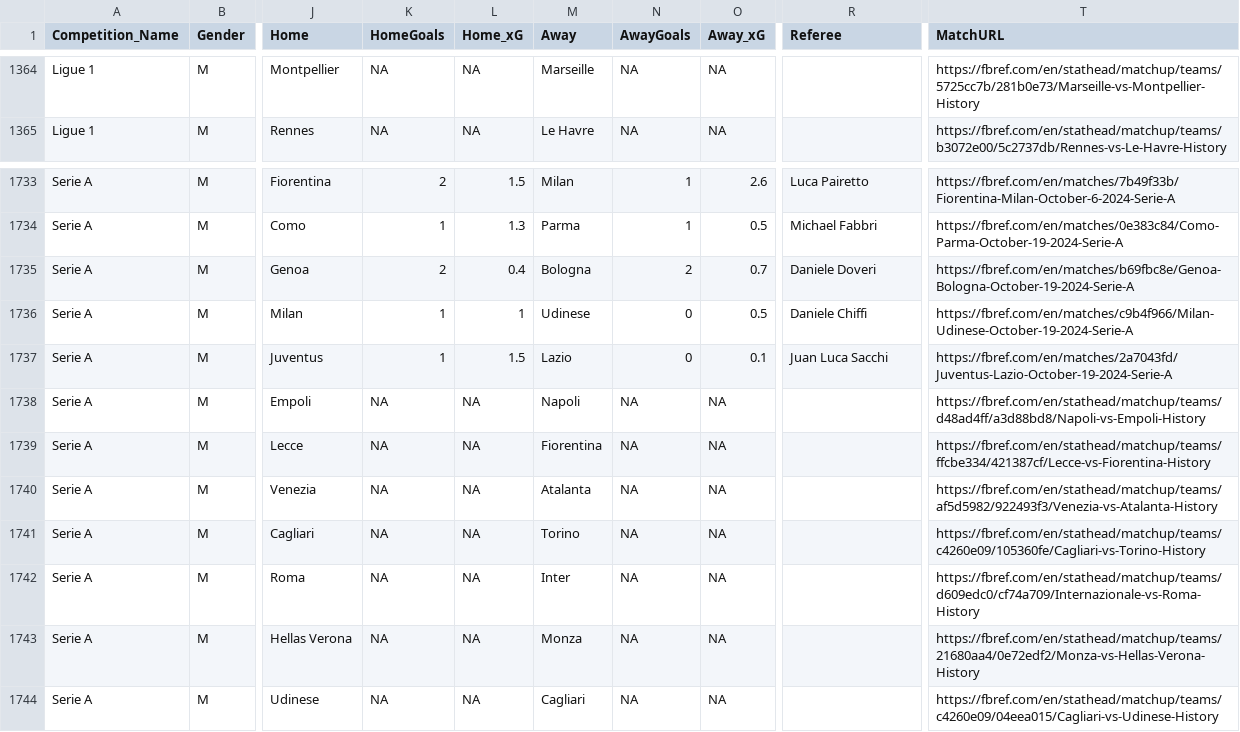
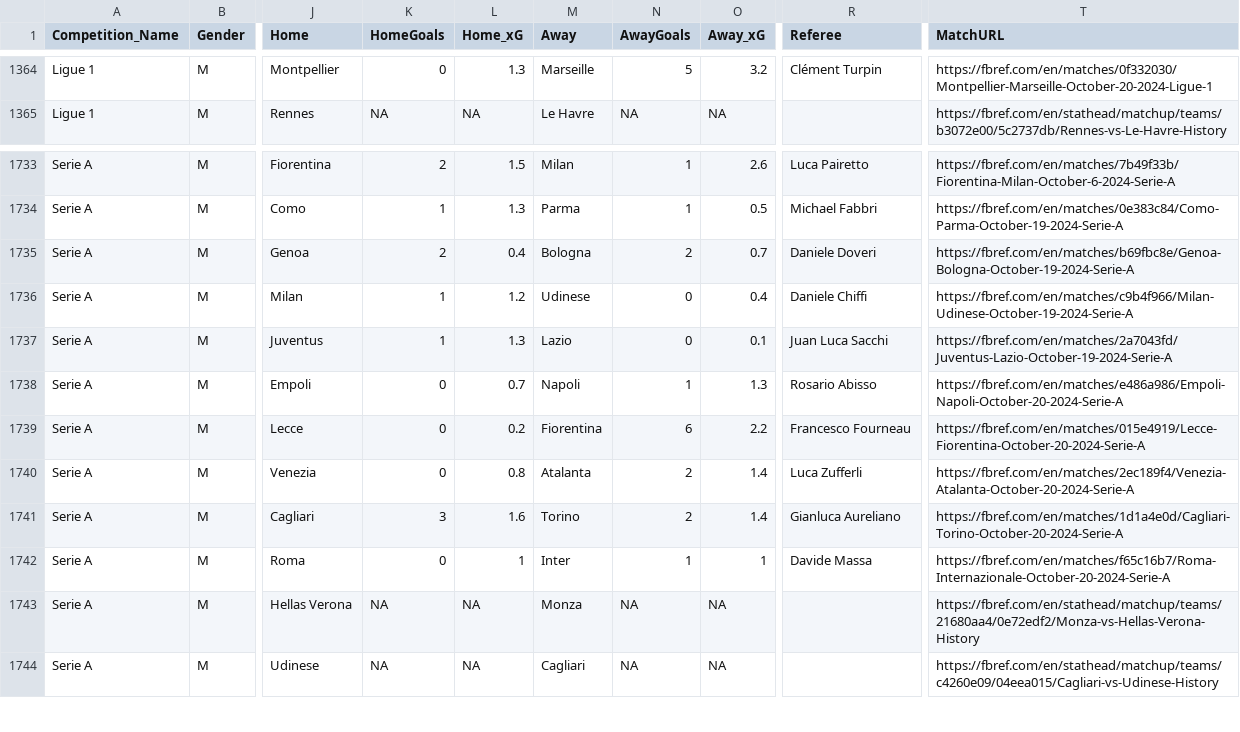
Before and after one commit to steodose/club-elo, a CSV file: matches_all_leagues.csv, drawn as a sheet; only a part is shown, gaps mark what is left out; the diff covers the shown part only; the diff names each change by its address in the sheet, - before the commit and + after, or states it on an @@ line.

```diff
--- a/matches_all_leagues.csv
+++ b/matches_all_leagues.csv
-K1364 (HomeGoals): NA
+K1364 (HomeGoals): 0
-L1364 (Home_xG): NA
+L1364 (Home_xG): 1.3
-N1364 (AwayGoals): NA
+N1364 (AwayGoals): 5
-O1364 (Away_xG): NA
+O1364 (Away_xG): 3.2
-R1364 (Referee): (empty)
+R1364 (Referee): Clément Turpin
-T1364 (MatchURL): https://fbref.com/en/stathead/matchup/teams/5725cc7b/281b0e73/Marseille-vs-Montpellier-History
+T1364 (MatchURL): https://fbref.com/en/matches/0f332030/Montpellier-Marseille-October-20-2024-Ligue-1
-L1736 (Home_xG): 1
+L1736 (Home_xG): 1.2
-O1736 (Away_xG): 0.5
+O1736 (Away_xG): 0.4
-L1737 (Home_xG): 1.5
+L1737 (Home_xG): 1.3
-K1738:K1740 (HomeGoals): NA
+K1738:K1740 (HomeGoals): 0
-L1738 (Home_xG): NA
+L1738 (Home_xG): 0.7
-N1738 (AwayGoals): NA
+N1738 (AwayGoals): 1
-O1738 (Away_xG): NA
+O1738 (Away_xG): 1.3
-R1738 (Referee): (empty)
+R1738 (Referee): Rosario Abisso
-T1738 (MatchURL): https://fbref.com/en/stathead/matchup/teams/d48ad4ff/a3d88bd8/Napoli-vs-Empoli-History
+T1738 (MatchURL): https://fbref.com/en/matches/e486a986/Empoli-Napoli-October-20-2024-Serie-A
-L1739 (Home_xG): NA
+L1739 (Home_xG): 0.2
-N1739 (AwayGoals): NA
+N1739 (AwayGoals): 6
-O1739 (Away_xG): NA
+O1739 (Away_xG): 2.2
-R1739 (Referee): (empty)
+R1739 (Referee): Francesco Fourneau
-T1739 (MatchURL): https://fbref.com/en/stathead/matchup/teams/ffcbe334/421387cf/Lecce-vs-Fiorentina-History
+T1739 (MatchURL): https://fbref.com/en/matches/015e4919/Lecce-Fiorentina-October-20-2024-Serie-A
-L1740 (Home_xG): NA
+L1740 (Home_xG): 0.8
-N1740:N1741 (AwayGoals): NA
+N1740:N1741 (AwayGoals): 2
-O1740:O1741 (Away_xG): NA
+O1740:O1741 (Away_xG): 1.4
-R1740 (Referee): (empty)
+R1740 (Referee): Luca Zufferli
-T1740 (MatchURL): https://fbref.com/en/stathead/matchup/teams/af5d5982/922493f3/Venezia-vs-Atalanta-History
+T1740 (MatchURL): https://fbref.com/en/matches/2ec189f4/Venezia-Atalanta-October-20-2024-Serie-A
-K1741 (HomeGoals): NA
+K1741 (HomeGoals): 3
-L1741 (Home_xG): NA
+L1741 (Home_xG): 1.6
-R1741 (Referee): (empty)
+R1741 (Referee): Gianluca Aureliano
-T1741 (MatchURL): https://fbref.com/en/stathead/matchup/teams/c4260e09/105360fe/Cagliari-vs-Torino-History
+T1741 (MatchURL): https://fbref.com/en/matches/1d1a4e0d/Cagliari-Torino-October-20-2024-Serie-A
-K1742 (HomeGoals): NA
+K1742 (HomeGoals): 0
-L1742 (Home_xG): NA
+L1742 (Home_xG): 1
-N1742 (AwayGoals): NA
+N1742 (AwayGoals): 1
-O1742 (Away_xG): NA
+O1742 (Away_xG): 1
-R1742 (Referee): (empty)
+R1742 (Referee): Davide Massa
-T1742 (MatchURL): https://fbref.com/en/stathead/matchup/teams/d609edc0/cf74a709/Internazionale-vs-Roma-History
+T1742 (MatchURL): https://fbref.com/en/matches/f65c16b7/Roma-Internazionale-October-20-2024-Serie-A
```
Also changed, not shown: 112 edited cells elsewhere in this file.
